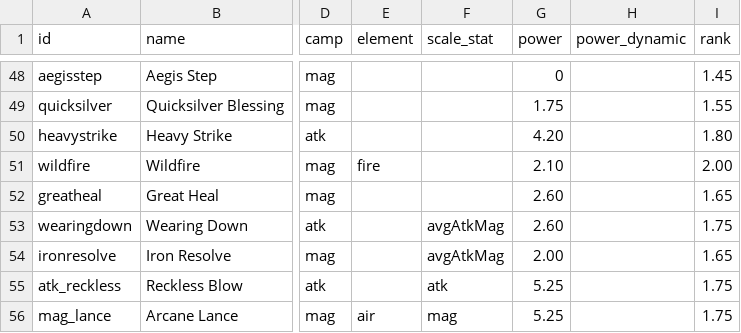
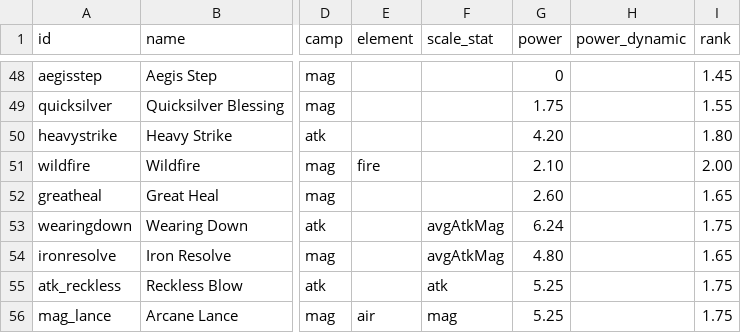
Before and after one commit to Betrome/Farroad, a CSV file: farroadactions.csv, drawn as a sheet; only a part is shown, gaps mark what is left out; the diff names each change by its address in the sheet, - before the commit and + after, or states it on an @@ line.

```diff
--- a/farroadactions.csv
+++ b/farroadactions.csv
-G53 (power): 2.60
+G53 (power): 6.24
-G54 (power): 2.00
+G54 (power): 4.80
```
Also changed, not shown: 3 other files.
